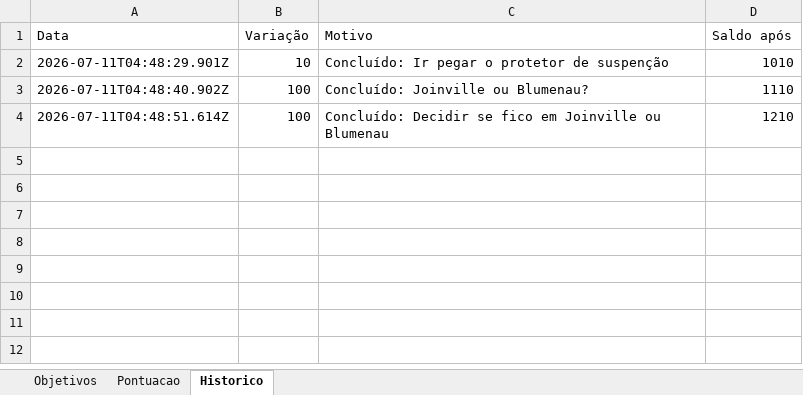
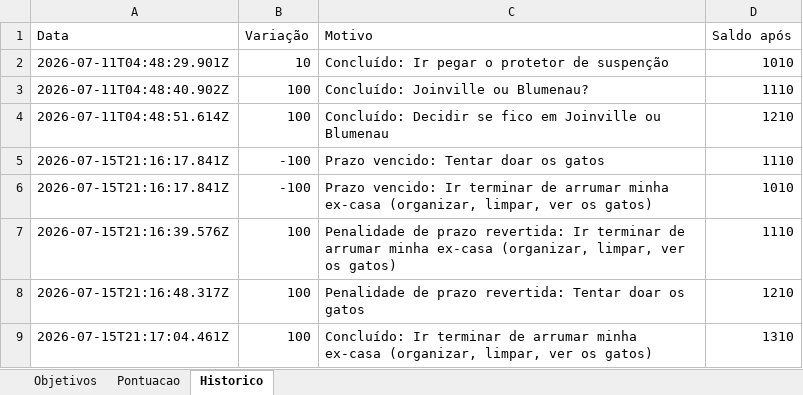
Before and after one commit to ForfunBr/Painel-Objetivos, an Excel workbook: Objetivos.xlsx, sheet Historico, drawn as a sheet; values as stored, in another font and other column widths than the file's, no borders; the diff names each change by its address in the sheet, - before the commit and + after, or states it on an @@ line.

Commit message:
Update Objetivos.xlsx

```diff
--- a/Objetivos.xlsx (sheet Historico)
+++ b/Objetivos.xlsx (sheet Historico)
+row 5: 2026-07-15T21:16:17.841Z | -100 | Prazo vencido: Tentar doar os gatos | 1110
+row 6: 2026-07-15T21:16:17.841Z | -100 | Prazo vencido: Ir terminar de arrumar minha ex-casa (organizar, limpar, ver os gatos) | 1010
+row 7: 2026-07-15T21:16:39.576Z | 100 | Penalidade de prazo revertida: Ir terminar de arrumar minha ex-casa (organizar, limpar, ver os gatos) | 1110
+row 8: 2026-07-15T21:16:48.317Z | 100 | Penalidade de prazo revertida: Tentar doar os gatos | 1210
+row 9: 2026-07-15T21:17:04.461Z | 100 | Concluído: Ir terminar de arrumar minha ex-casa (organizar, limpar, ver os gatos) | 1310
```
Also changed, not shown: sheet Objetivos, sheet Pontuacao.
